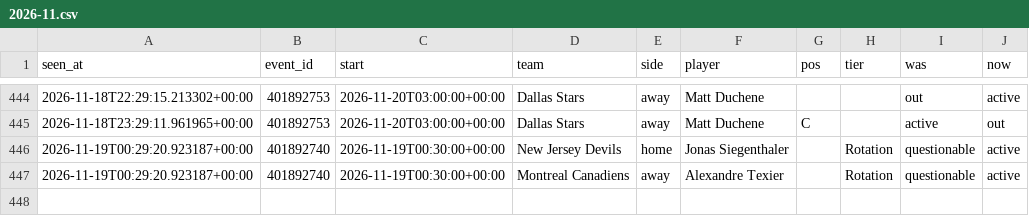
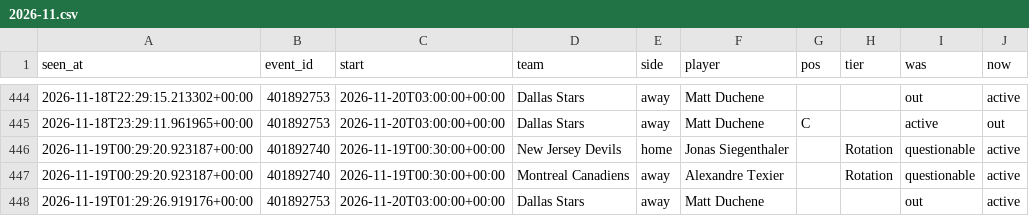
Before and after one commit to tdrey10/sports, a CSV file: data/injuries/nhl/2026-11.csv, drawn as a sheet; only a part is shown, gaps mark what is left out.

```diff
--- a/data/injuries/nhl/2026-11.csv
+++ b/data/injuries/nhl/2026-11.csv
@@ -447 +447,2 @@ seen_at,event_id,start,team,side,player,pos,tier,was,now
 2026-11-19T00:29:20.923187+00:00,401892740,2026-11-19T00:30:00+00:00,Montreal Canadiens,away,Alexandre Texier,,Rotation,questionable,active
+2026-11-19T01:29:26.919176+00:00,401892753,2026-11-20T03:00:00+00:00,Dallas Stars,away,Matt Duchene,,,out,active
```
Also changed, not shown: data/odds/bundesliga/2026-11.csv, data/odds/epl/2026-11.csv, 13 other files.
